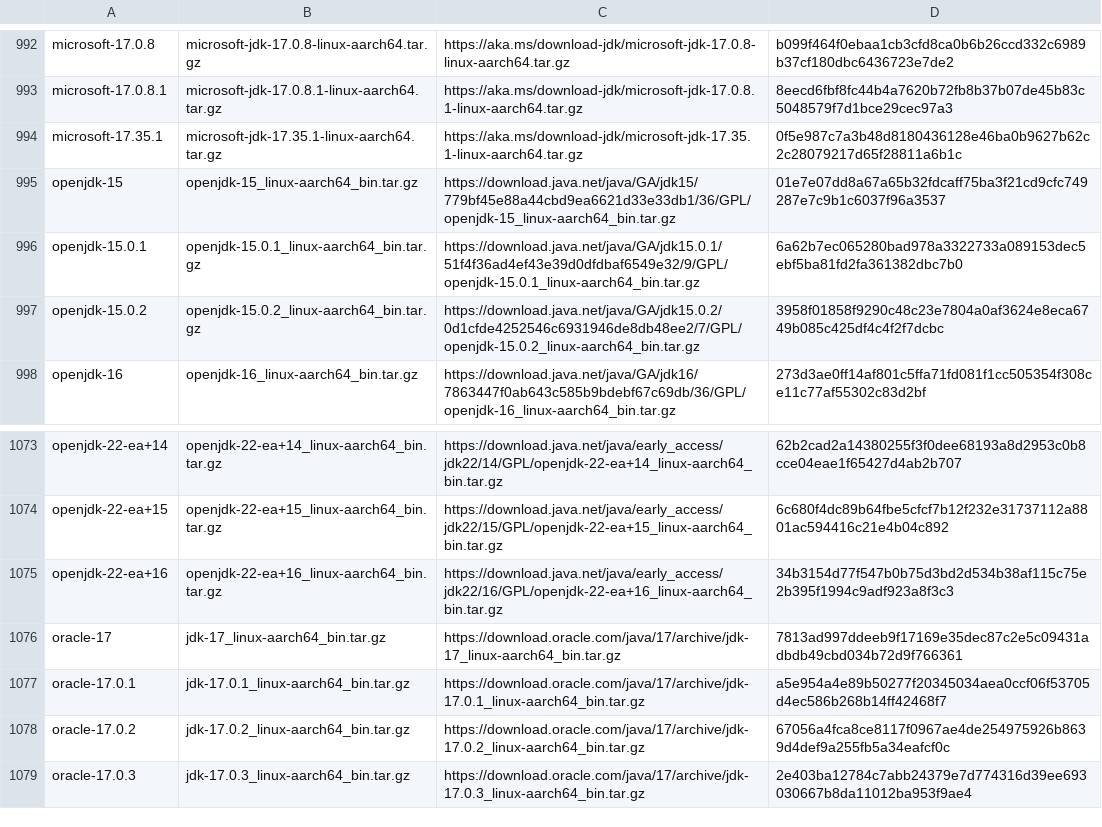
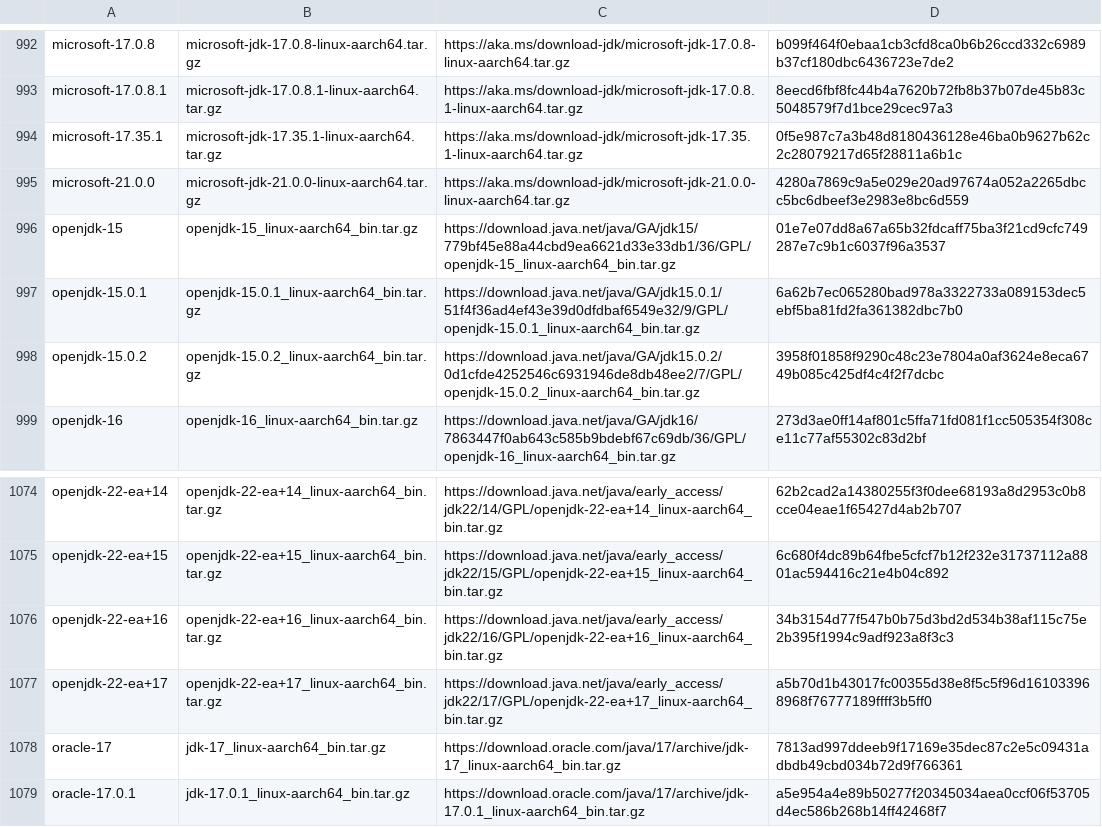
Before and after one commit to mise-plugins/rtx-java, a TSV file: data/jdk-linux-aarch64-all.tsv, drawn as a sheet; only a part is shown, gaps mark what is left out; the shorter side is filled out with more unchanged rows.

Commit message:
Update Java release data

```diff
--- a/data/jdk-linux-aarch64-all.tsv
+++ b/data/jdk-linux-aarch64-all.tsv
@@ -994,2 +994,3 @@ microsoft-17.0.8.1	microsoft-jdk-17.0.8.1-linux-aarch64.tar.gz	https://aka.ms/do
 microsoft-17.35.1	microsoft-jdk-17.35.1-linux-aarch64.tar.gz	https://aka.ms/download-jdk/microsoft-jdk-17.35.1-linux-aarch64.tar.gz	0f5e987c7a3b48d8180436128e46ba0b9627b62c2c28079217d65f28811a6b1c
+microsoft-21.0.0	microsoft-jdk-21.0.0-linux-aarch64.tar.gz	https://aka.ms/download-jdk/microsoft-jdk-21.0.0-linux-aarch64.tar.gz	4280a7869c9a5e029e20ad97674a052a2265dbcc5bc6dbeef3e2983e8bc6d559
 openjdk-15	openjdk-15_linux-aarch64_bin.tar.gz	https://download.java.net/java/GA/jdk15/779bf45e88a44cbd9ea6621d33e33db1/36/GPL/openjdk-15_linux-aarch64_bin.tar.gz	01e7e07dd8a67a65b32fdcaff75ba3f21cd9cfc749287e7c9b1c6037f96a3537
@@ -1075,2 +1076,3 @@ openjdk-22-ea+15	openjdk-22-ea+15_linux-aarch64_bin.tar.gz	https://download.java
 openjdk-22-ea+16	openjdk-22-ea+16_linux-aarch64_bin.tar.gz	https://download.java.net/java/early_access/jdk22/16/GPL/openjdk-22-ea+16_linux-aarch64_bin.tar.gz	34b3154d77f547b0b75d3bd2d534b38af115c75e2b395f1994c9adf923a8f3c3
+openjdk-22-ea+17	openjdk-22-ea+17_linux-aarch64_bin.tar.gz	https://download.java.net/java/early_access/jdk22/17/GPL/openjdk-22-ea+17_linux-aarch64_bin.tar.gz	a5b70d1b43017fc00355d38e8f5c5f96d161033968968f76777189ffff3b5ff0
 oracle-17	jdk-17_linux-aarch64_bin.tar.gz	https://download.oracle.com/java/17/archive/jdk-17_linux-aarch64_bin.tar.gz	7813ad997ddeeb9f17169e35dec87c2e5c09431adbdb49cbd034b72d9f766361
```
Also changed, not shown: data/jdk-linux-aarch64-ea.tsv, data/jdk-linux-arm64-all.tsv, 19 other files.
